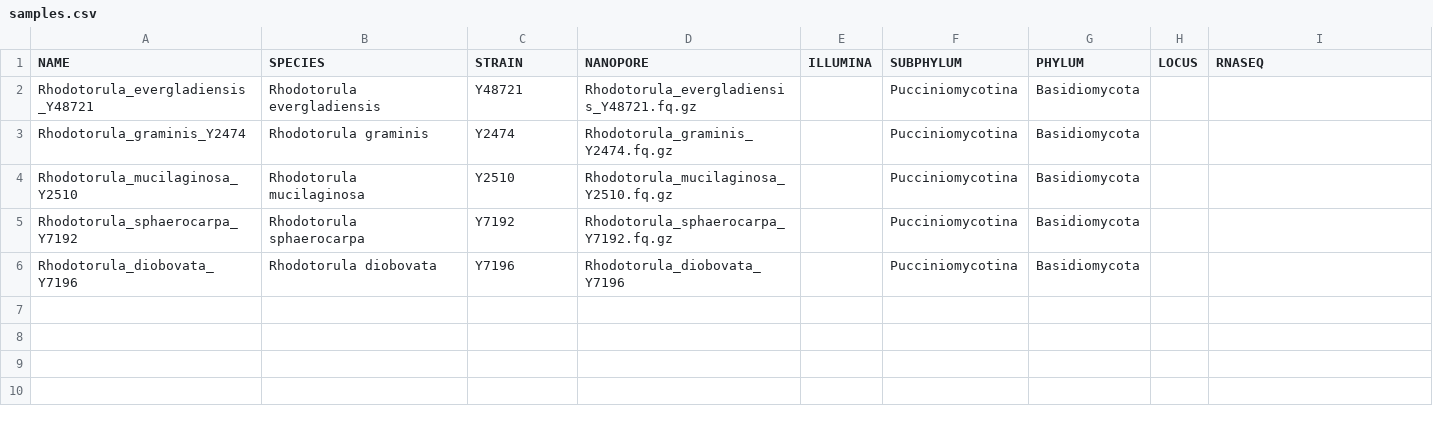
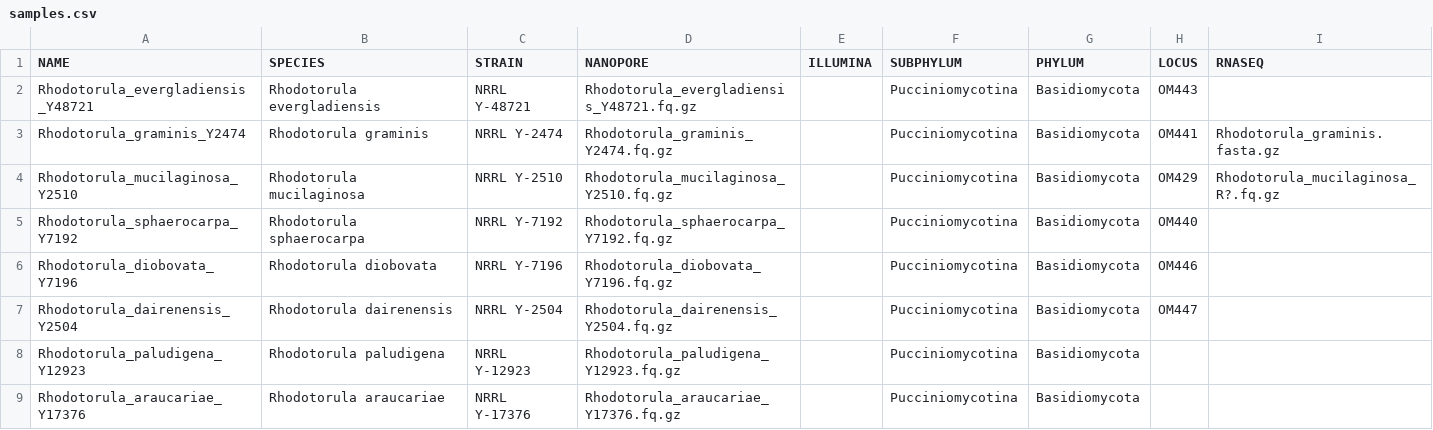
Before and after one commit to stajichlab/ExtremeRhodotorula_RefGenomes, a CSV file: samples.csv, drawn as a sheet.

Commit message:
add locus prefix info

```diff
--- a/samples.csv
+++ b/samples.csv
@@ -1,6 +1,9 @@
 NAME,SPECIES,STRAIN,NANOPORE,ILLUMINA,SUBPHYLUM,PHYLUM,LOCUS,RNASEQ
-Rhodotorula_evergladiensis_Y48721,Rhodotorula evergladiensis,Y48721,Rhodotorula_evergladiensis_Y48721.fq.gz,,Pucciniomycotina,Basidiomycota,,
-Rhodotorula_graminis_Y2474,Rhodotorula graminis,Y2474,Rhodotorula_graminis_Y2474.fq.gz,,Pucciniomycotina,Basidiomycota,,
-Rhodotorula_mucilaginosa_Y2510,Rhodotorula mucilaginosa,Y2510,Rhodotorula_mucilaginosa_Y2510.fq.gz,,Pucciniomycotina,Basidiomycota,,
-Rhodotorula_sphaerocarpa_Y7192,Rhodotorula sphaerocarpa,Y7192,Rhodotorula_sphaerocarpa_Y7192.fq.gz,,Pucciniomycotina,Basidiomycota,,
-Rhodotorula_diobovata_Y7196,Rhodotorula diobovata,Y7196,Rhodotorula_diobovata_Y7196,,Pucciniomycotina,Basidiomycota,,
+Rhodotorula_evergladiensis_Y48721,Rhodotorula evergladiensis,NRRL Y-48721,Rhodotorula_evergladiensis_Y48721.fq.gz,,Pucciniomycotina,Basidiomycota,OM443,
+Rhodotorula_graminis_Y2474,Rhodotorula graminis,NRRL Y-2474,Rhodotorula_graminis_Y2474.fq.gz,,Pucciniomycotina,Basidiomycota,OM441,Rhodotorula_graminis.fasta.gz
+Rhodotorula_mucilaginosa_Y2510,Rhodotorula mucilaginosa,NRRL Y-2510,Rhodotorula_mucilaginosa_Y2510.fq.gz,,Pucciniomycotina,Basidiomycota,OM429,Rhodotorula_mucilaginosa_R?.fq.gz
+Rhodotorula_sphaerocarpa_Y7192,Rhodotorula sphaerocarpa,NRRL Y-7192,Rhodotorula_sphaerocarpa_Y7192.fq.gz,,Pucciniomycotina,Basidiomycota,OM440,
+Rhodotorula_diobovata_Y7196,Rhodotorula diobovata,NRRL Y-7196,Rhodotorula_diobovata_Y7196.fq.gz,,Pucciniomycotina,Basidiomycota,OM446,
+Rhodotorula_dairenensis_Y2504,Rhodotorula dairenensis,NRRL Y-2504,Rhodotorula_dairenensis_Y2504.fq.gz,,Pucciniomycotina,Basidiomycota,OM447,
+Rhodotorula_paludigena_Y12923,Rhodotorula paludigena,NRRL Y-12923,Rhodotorula_paludigena_Y12923.fq.gz,,Pucciniomycotina,Basidiomycota,,
+Rhodotorula_araucariae_Y17376,Rhodotorula araucariae,NRRL Y-17376,Rhodotorula_araucariae_Y17376.fq.gz,,Pucciniomycotina,Basidiomycota,,
```
